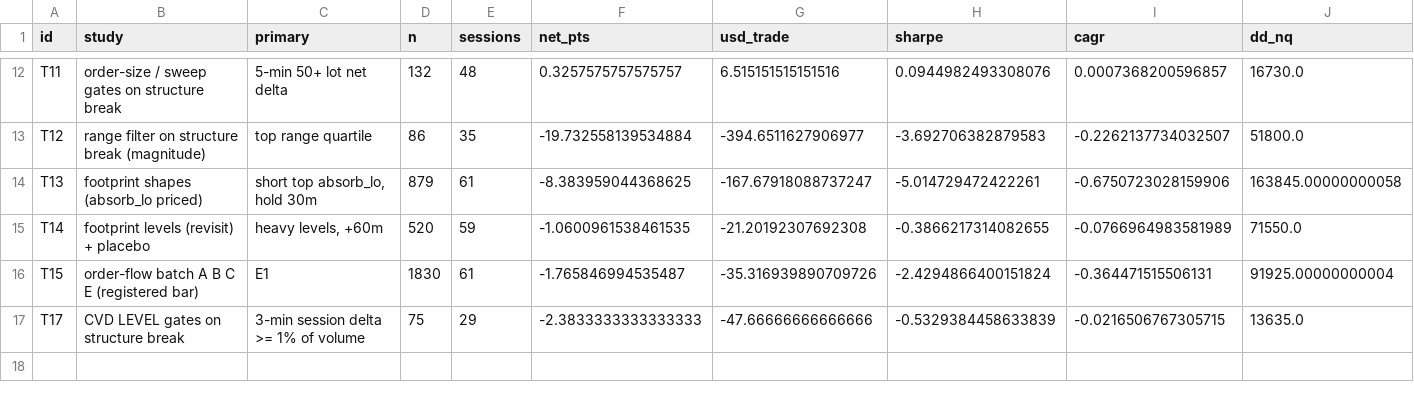
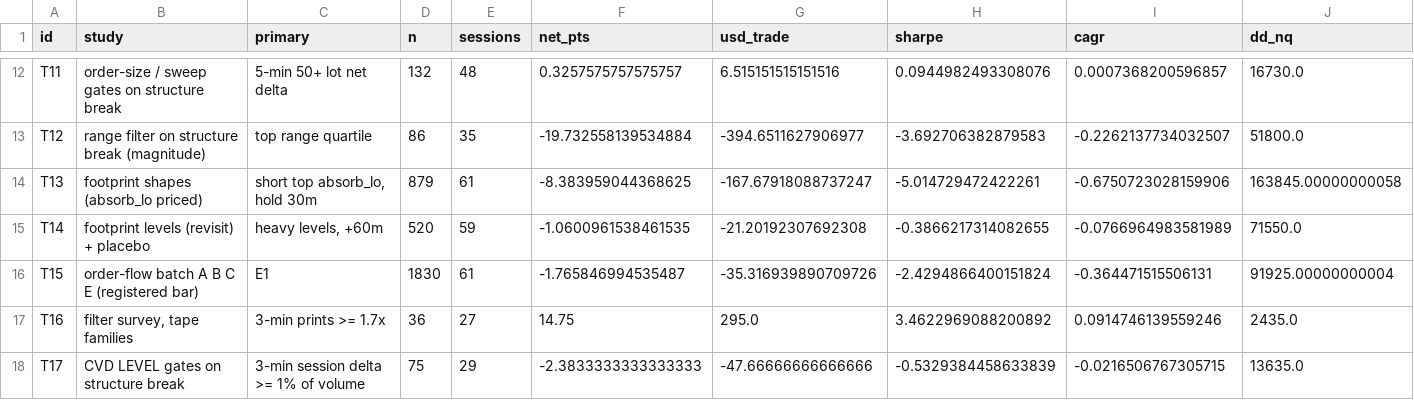
Before and after one commit to smartybash/Claude-1, a CSV file: reports/step4/results.csv, drawn as a sheet; only a part is shown, gaps mark what is left out; rows hold the shown columns only; the diff names each change by its address in the sheet, - before the commit and + after, or states it on an @@ line.

```diff
--- a/reports/step4/results.csv
+++ b/reports/step4/results.csv
+row 17: T16 | filter survey, tape families | 3-min prints >= 1.7x | 36 | 27 | 14.75 | 295.0 | 3.4622969088200892 | 0.0914746139559246 | 2435.0
```
Also changed, not shown: 2 other files.
